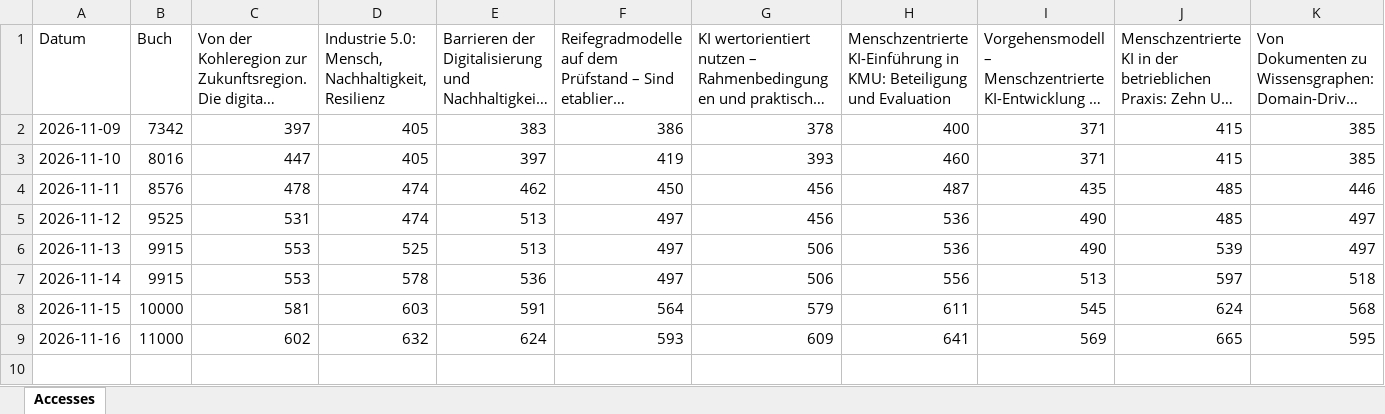
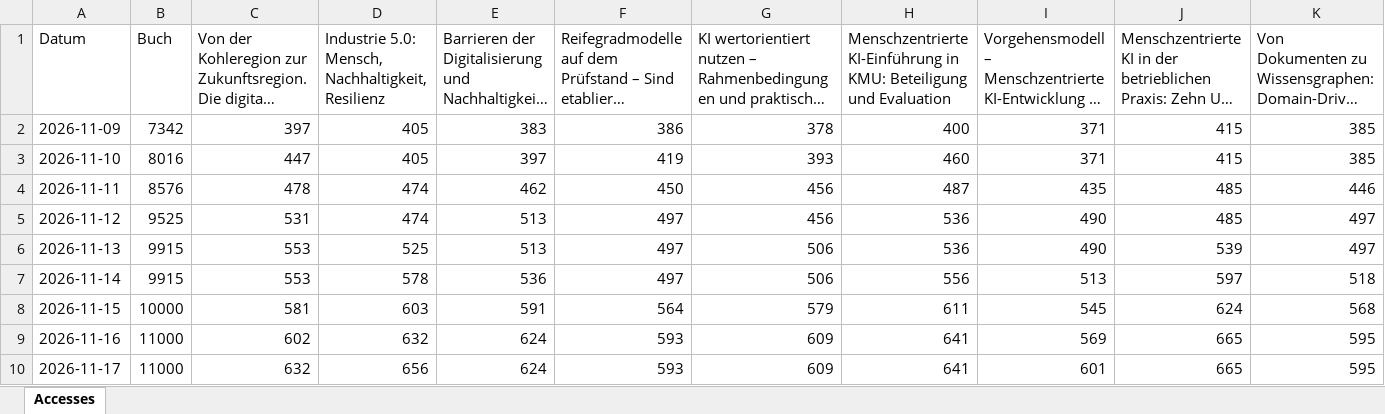
Before and after one commit to joergschlie/bookstats, an Excel workbook: book_stats.xlsx, sheet Accesses, drawn as a sheet; only a part is shown; long unchanged cells end in …; values as stored, in another font and other column widths than the file's, no borders; rows hold the shown columns only; the diff names each change by its address in the sheet, - before the commit and + after, or states it on an @@ line.

```diff
--- a/book_stats.xlsx (sheet Accesses)
+++ b/book_stats.xlsx (sheet Accesses)
+row 10: 2026-11-17 | 11000 | 632 | 656 | 624 | 593 | 609 | 641 | 601 | 665 | 595
```
Also changed, not shown: 1 other file.
